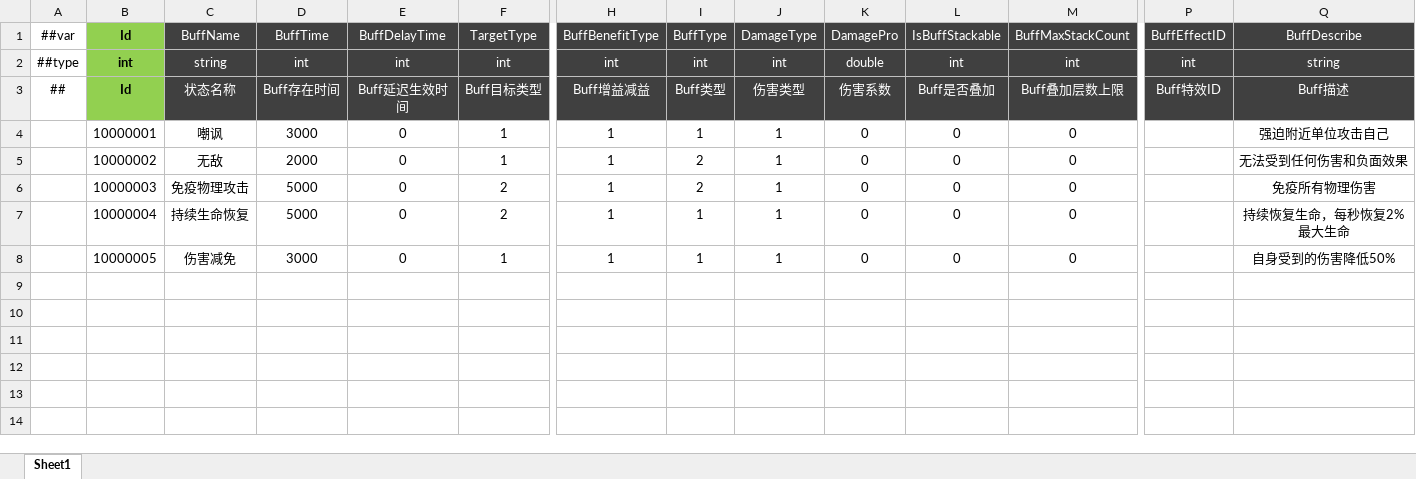
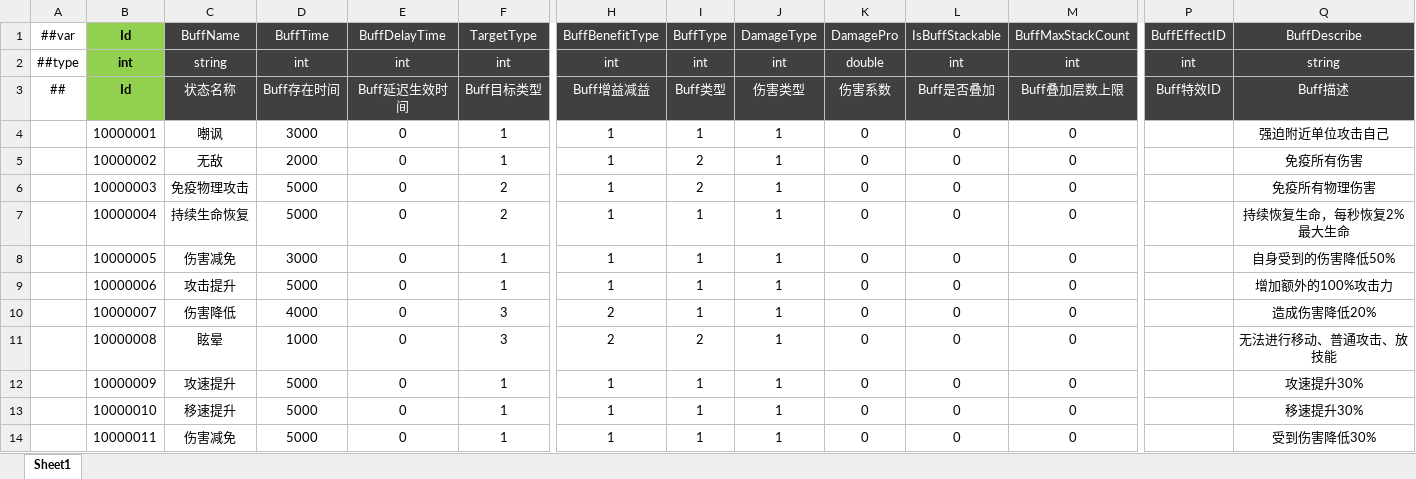
Before and after one commit to csyinghuochong/miniprogram_1, an Excel workbook: Unity/Assets/Config/Excel/BuffConfig.xlsx, sheet Sheet1, drawn as a sheet; only a part is shown, gaps mark what is left out; values as stored, in another font and other column widths than the file's, no borders; rows hold the shown columns only; the diff names each change by its address in the sheet, - before the commit and + after, or states it on an @@ line.

```diff
--- a/Unity/Assets/Config/Excel/BuffConfig.xlsx (sheet Sheet1)
+++ b/Unity/Assets/Config/Excel/BuffConfig.xlsx (sheet Sheet1)
-Q5 (BuffDescribe): 无法受到任何伤害和负面效果
+Q5 (BuffDescribe): 免疫所有伤害
+row 9:  | 10000006 | 攻击提升 | 5000 | 0 | 1 | 1 | 1 | 1 | 0 | 0 | 0 |  | 增加额外的100%攻击力
+row 10:  | 10000007 | 伤害降低 | 4000 | 0 | 3 | 2 | 1 | 1 | 0 | 0 | 0 |  | 造成伤害降低20%
+row 11:  | 10000008 | 眩晕 | 1000 | 0 | 3 | 2 | 2 | 1 | 0 | 0 | 0 |  | 无法进行移动、普通攻击、放技能
+row 12:  | 10000009 | 攻速提升 | 5000 | 0 | 1 | 1 | 1 | 1 | 0 | 0 | 0 |  | 攻速提升30%
+row 13:  | 10000010 | 移速提升 | 5000 | 0 | 1 | 1 | 1 | 1 | 0 | 0 | 0 |  | 移速提升30%
+row 14:  | 10000011 | 伤害减免 | 5000 | 0 | 1 | 1 | 1 | 1 | 0 | 0 | 0 |  | 受到伤害降低30%
```
Also changed, not shown: GameDesign/策划文档/英雄技能设计.xlsx, Unity/Assets/Config/Excel/HeroConfig.xlsx, 1 other file.
